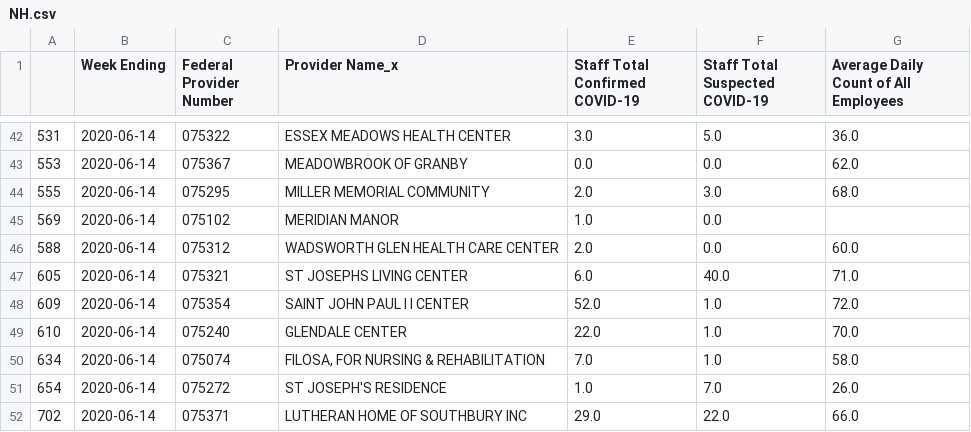
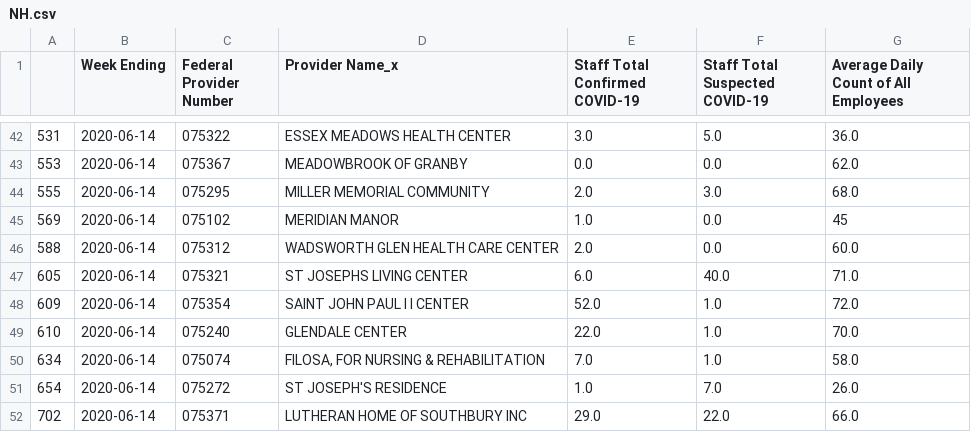
Before and after one commit to kpananjady/my-portfolio2, a CSV file: src/data/NH.csv, drawn as a sheet; only a part is shown, gaps mark what is left out.

```diff
--- a/src/data/NH.csv
+++ b/src/data/NH.csv
@@ -44,3 +44,3 @@
 555,2020-06-14,075295,MILLER MEMORIAL COMMUNITY,2.0,3.0,68.0
-569,2020-06-14,075102,MERIDIAN MANOR,1.0,0.0,
+569,2020-06-14,075102,MERIDIAN MANOR,1.0,0.0,45
 588,2020-06-14,075312,WADSWORTH GLEN HEALTH CARE CENTER,2.0,0.0,60.0
```
Also changed, not shown: 5 other files.
